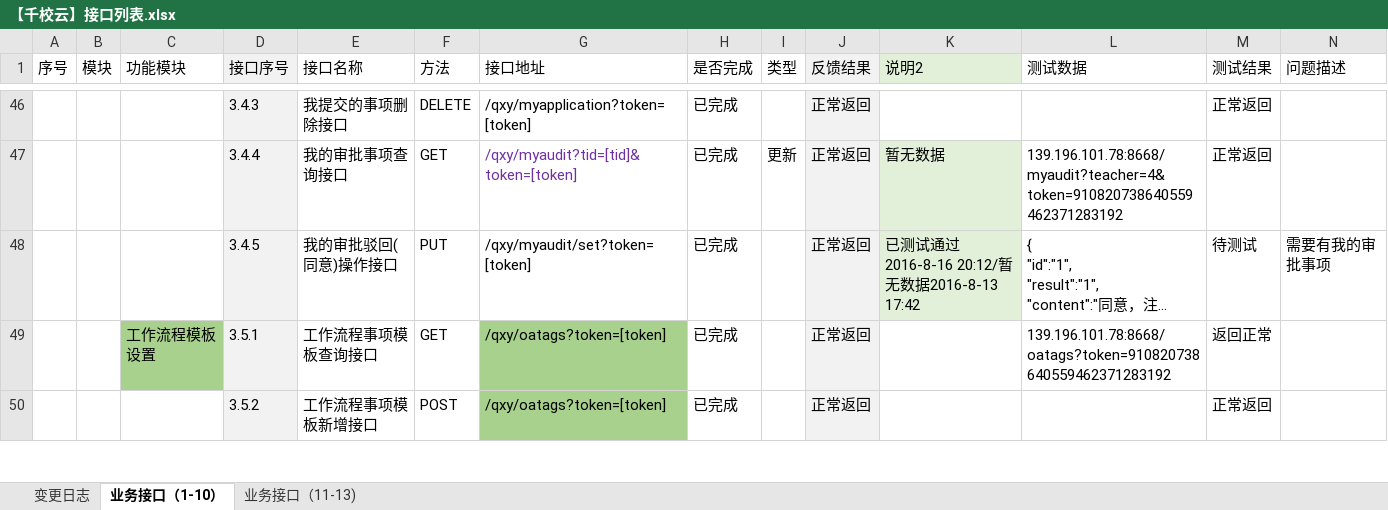
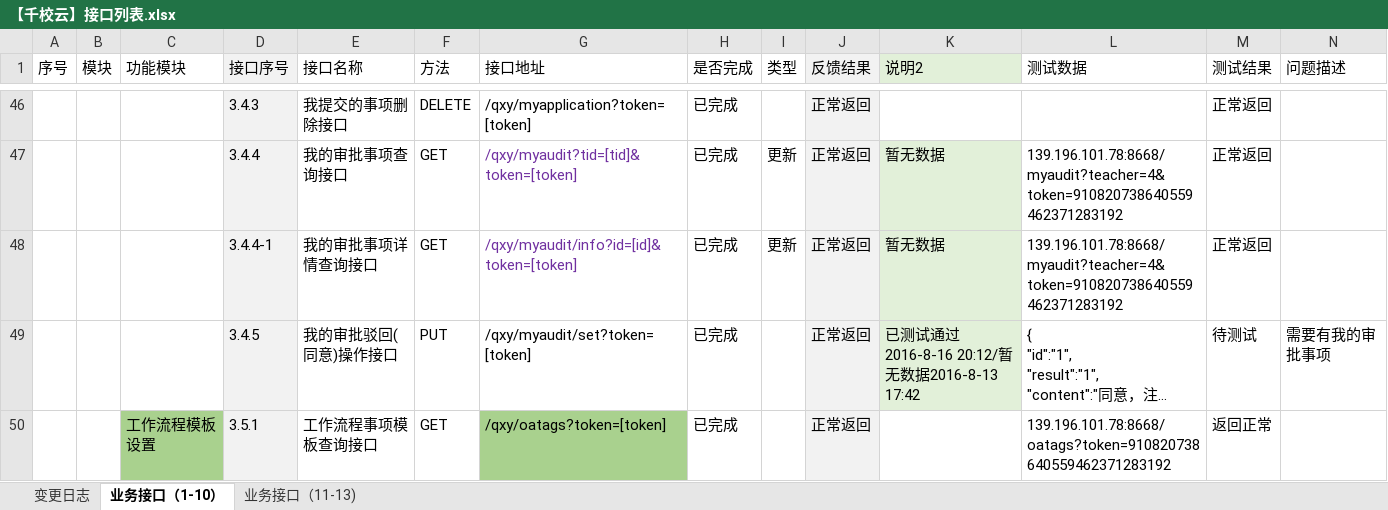
Before and after one commit to cnsuhao/ishome-taocode, an Excel workbook: biz/MC-MSC-Web/qxy接口定义文档2016-8-8/【千校云】接口列表.xlsx, sheet 业务接口（1-10）, drawn as a sheet; only a part is shown, gaps mark what is left out; the shorter side is filled out with more unchanged rows; long unchanged cells end in …; values as stored, in another font and other column widths than the file's, no borders; conditional formats not drawn; rows hold the shown columns only; the diff names each change by its address in the sheet, - before the commit and + after, or states it on an @@ line.

```diff
--- a/biz/MC-MSC-Web/qxy接口定义文档2016-8-8/【千校云】接口列表.xlsx (sheet 业务接口（1-10）)
+++ b/biz/MC-MSC-Web/qxy接口定义文档2016-8-8/【千校云】接口列表.xlsx (sheet 业务接口（1-10）)
+row 48:  |  |  | 3.4.4-1 | 我的审批事项详情查询接口 | GET | /qxy/myaudit/info?id=[id]&token=[token] | 已完成 | 更新 | 正常返回 | 暂无数据 | 139.196.101.78:8668/myaudit?teacher=4&token=910820738640559462371283192 | 正常返回
```
Also changed, not shown: sheet 变更日志, 1 other file.
